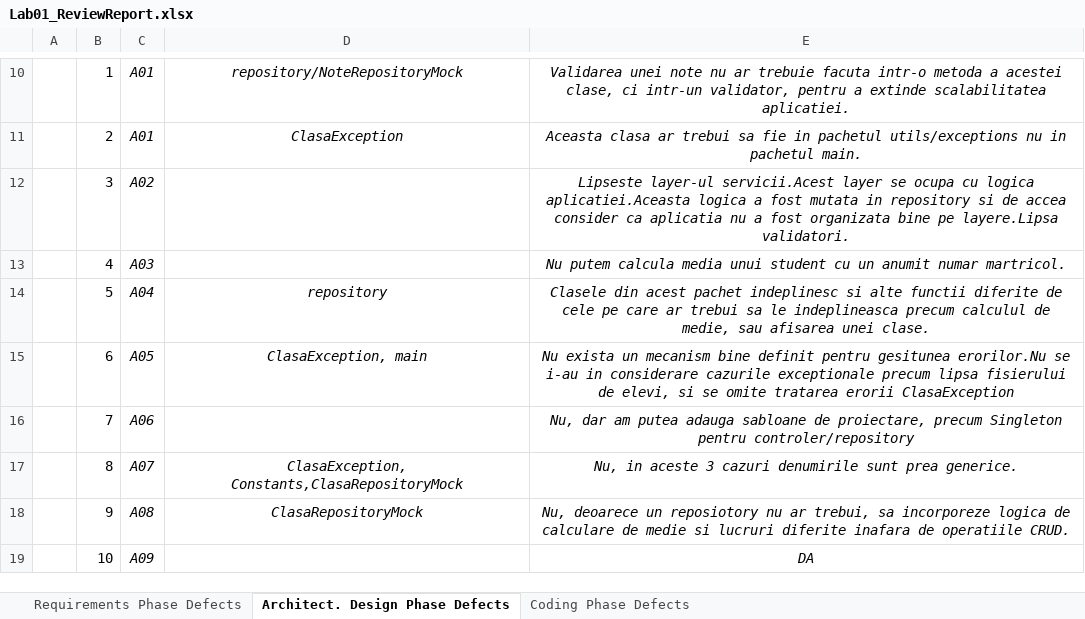
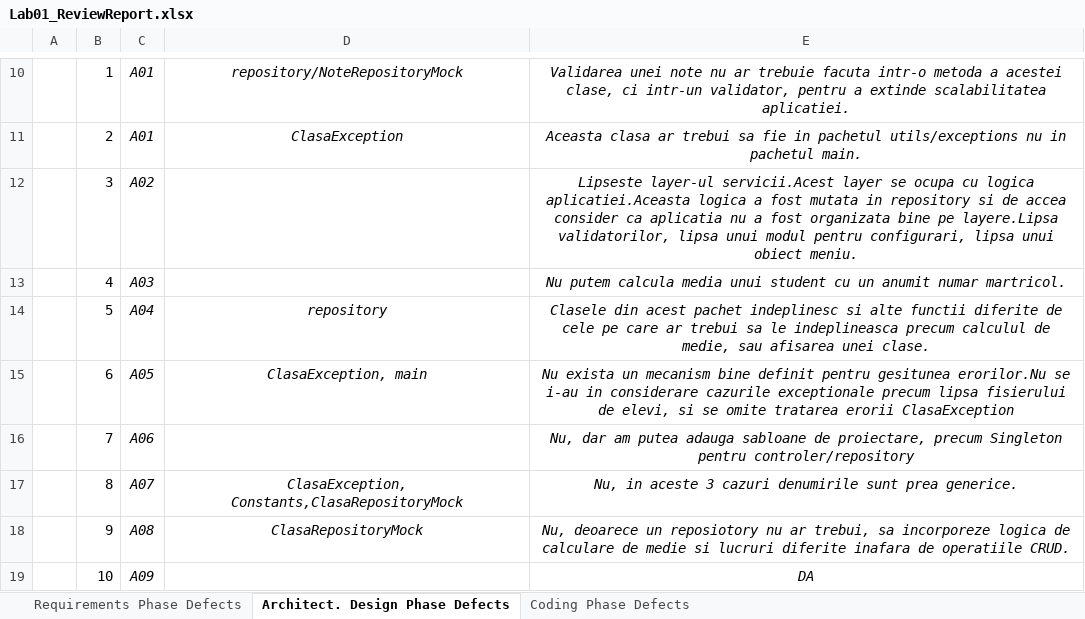
Before and after one commit to edionu97/oeir2161, an Excel workbook: Docs/Lab01/Lab01_ReviewReport.xlsx, sheet Architect. Design Phase Defects, drawn as a sheet; only a part is shown, gaps mark what is left out; values as stored, in another font and other column widths than the file's, no borders; the diff names each change by its address in the sheet, - before the commit and + after, or states it on an @@ line.

Commit message:
Refactored all project Implemented exception handling Added packages: validators, interfaces, implementations, ui, serivce Added configuration class + maven dependencies Created validator for marks Removed logic for calculating avg for a student from repositoyClass Added NoteService Added UI Added MarkValidator Added Configuration Refactored report.xls

```diff
--- a/Docs/Lab01/Lab01_ReviewReport.xlsx (sheet Architect. Design Phase Defects)
+++ b/Docs/Lab01/Lab01_ReviewReport.xlsx (sheet Architect. Design Phase Defects)
-E12: …pe layere.Lipsa validatori.
+E12: …pe layere.Lipsa validatorilor, lipsa unui modul pentru configurari, lipsa unui obiect meniu.
```
Also changed, not shown: sheet Coding Phase Defects, sheet Requirements Phase Defects, formulas that keep their value, 23 other files.
